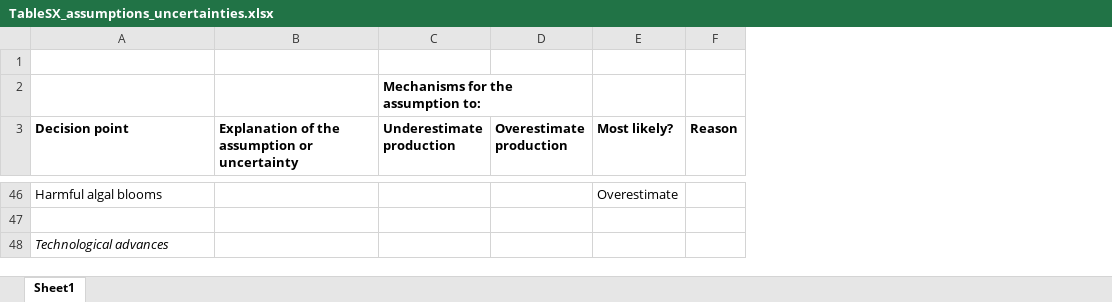
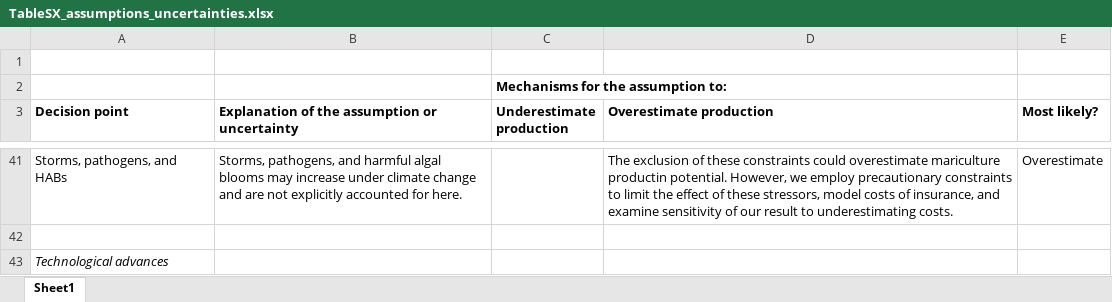
Before and after one commit to cfree14/aquacast, an Excel workbook: tables/TableSX_assumptions_uncertainties.xlsx, sheet Sheet1, drawn as a sheet; only a part is shown, gaps mark what is left out; values as stored, in another font and other column widths than the file's, no borders; removed rows and columns are numbered as before the commit, all else as after; the diff covers the shown part only; the diff names each change by its address in the sheet, - before the commit and + after, or states it on an @@ line.

```diff
--- a/tables/TableSX_assumptions_uncertainties.xlsx (sheet Sheet1)
+++ b/tables/TableSX_assumptions_uncertainties.xlsx (sheet Sheet1)
-column B, row 3: Explanation of the assumption or uncertainty
-column C (Underestimate production), row 2: Mechanisms for the assumption to:
-column D (Overestimate production), empty
+column B, row 3: Explanation of the assumption or uncertainty; row 41: Storms, pathogens, and harmful algal blooms may increase under climate change and are not explicitly accounted for here.
+column C (Underestimate production), row 2: Mechanisms for the assumption to:
+column D (Overestimate production), row 41: The exclusion of these constraints could overestimate mariculture productin potential. However, we employ precautionary constraints to limit the effect of these stressors, model costs of insurance, and examine sensitivity of our result to underestimating costs.
-column F (Reason), empty
-A41 (Decision point): Harmful algal blooms
+A41 (Decision point): Storms, pathogens, and HABs
```
Also changed, not shown: 1 added row, 6 removed rows, 1 moved row and 4 edited cells elsewhere in this sheet, tables/TableS11_farm_specifications.xlsx, tables/TableS1_emissions_scenarios.xlsx, 7 other files.
